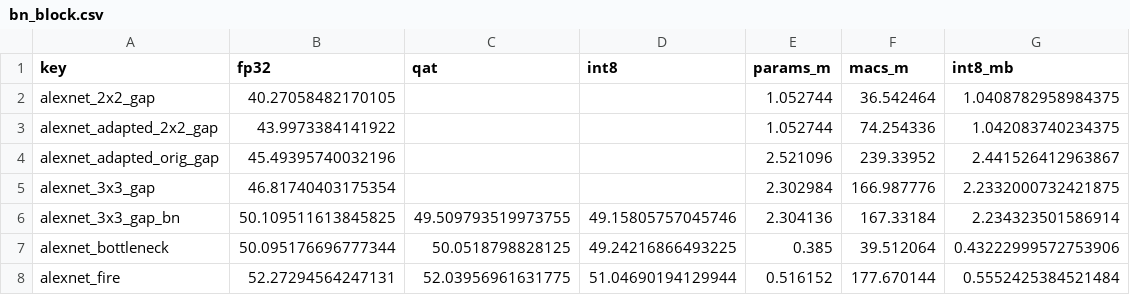
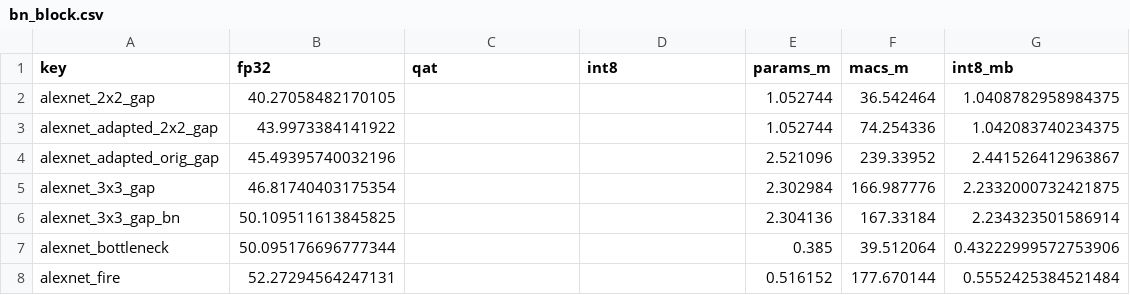
Before and after one commit to RafaelSdeS/dnn_study, a CSV file: results/phase_11_geometry_analysis/bn_block.csv, drawn as a sheet.

```diff
--- a/results/phase_11_geometry_analysis/bn_block.csv
+++ b/results/phase_11_geometry_analysis/bn_block.csv
@@ -5,4 +5,4 @@ alexnet_adapted_orig_gap,45.49395740032196,,,2.521096,239.33952,2.44152641296386
 alexnet_3x3_gap,46.81740403175354,,,2.302984,166.987776,2.2332000732421875
-alexnet_3x3_gap_bn,50.109511613845825,49.509793519973755,49.15805757045746,2.304136,167.33184,2.234323501586914
-alexnet_bottleneck,50.095176696777344,50.0518798828125,49.24216866493225,0.385,39.512064,0.43222999572753906
-alexnet_fire,52.27294564247131,52.03956961631775,51.04690194129944,0.516152,177.670144,0.5552425384521484
+alexnet_3x3_gap_bn,50.109511613845825,,,2.304136,167.33184,2.234323501586914
+alexnet_bottleneck,50.095176696777344,,,0.385,39.512064,0.43222999572753906
+alexnet_fire,52.27294564247131,,,0.516152,177.670144,0.5552425384521484
```
Also changed, not shown: results/phase_11_geometry_analysis/all_runs.csv, results/phase_11_geometry_analysis/factor_effects.csv, 39 other files.
